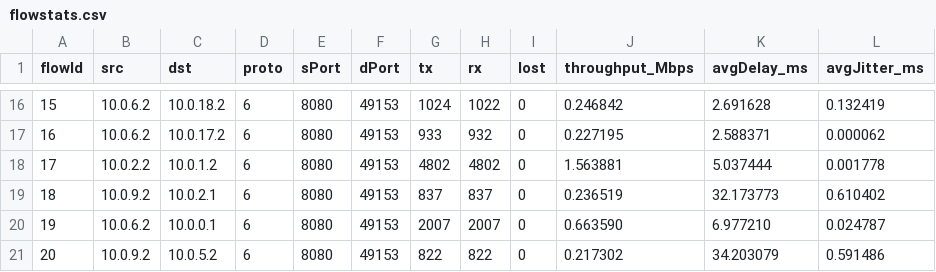
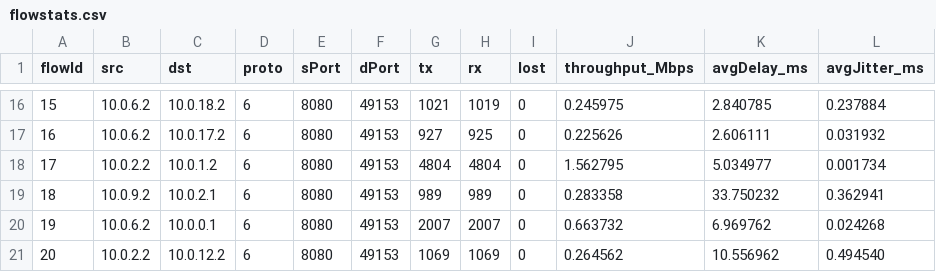
Before and after one commit to Ze-d/ns3-dsw, a CSV file: scratch/ns3-dsw/out/flowstats.csv, drawn as a sheet; only a part is shown, gaps mark what is left out; the diff covers the shown part only.

```diff
--- a/scratch/ns3-dsw/out/flowstats.csv
+++ b/scratch/ns3-dsw/out/flowstats.csv
@@ -16,6 +16,6 @@ flowId,src,dst,proto,sPort,dPort,tx,rx,lost,throughput_Mbps,avgDelay_ms,avgJitte
-15,10.0.6.2,10.0.18.2,6,8080,49153,1024,1022,0,0.246842,2.691628,0.132419
-16,10.0.6.2,10.0.17.2,6,8080,49153,933,932,0,0.227195,2.588371,0.000062
-17,10.0.2.2,10.0.1.2,6,8080,49153,4802,4802,0,1.563881,5.037444,0.001778
-18,10.0.9.2,10.0.2.1,6,8080,49153,837,837,0,0.236519,32.173773,0.610402
-19,10.0.6.2,10.0.0.1,6,8080,49153,2007,2007,0,0.663590,6.977210,0.024787
-20,10.0.9.2,10.0.5.2,6,8080,49153,822,822,0,0.217302,34.203079,0.591486
+15,10.0.6.2,10.0.18.2,6,8080,49153,1021,1019,0,0.245975,2.840785,0.237884
+16,10.0.6.2,10.0.17.2,6,8080,49153,927,925,0,0.225626,2.606111,0.031932
+17,10.0.2.2,10.0.1.2,6,8080,49153,4804,4804,0,1.562795,5.034977,0.001734
+18,10.0.9.2,10.0.2.1,6,8080,49153,989,989,0,0.283358,33.750232,0.362941
+19,10.0.6.2,10.0.0.1,6,8080,49153,2007,2007,0,0.663732,6.969762,0.024268
+20,10.0.2.2,10.0.12.2,6,8080,49153,1069,1069,0,0.264562,10.556962,0.494540
```
Also changed, not shown: 72 edited cells elsewhere in this file, scratch/ns3-dsw/data/links.csv, 7 other files.
